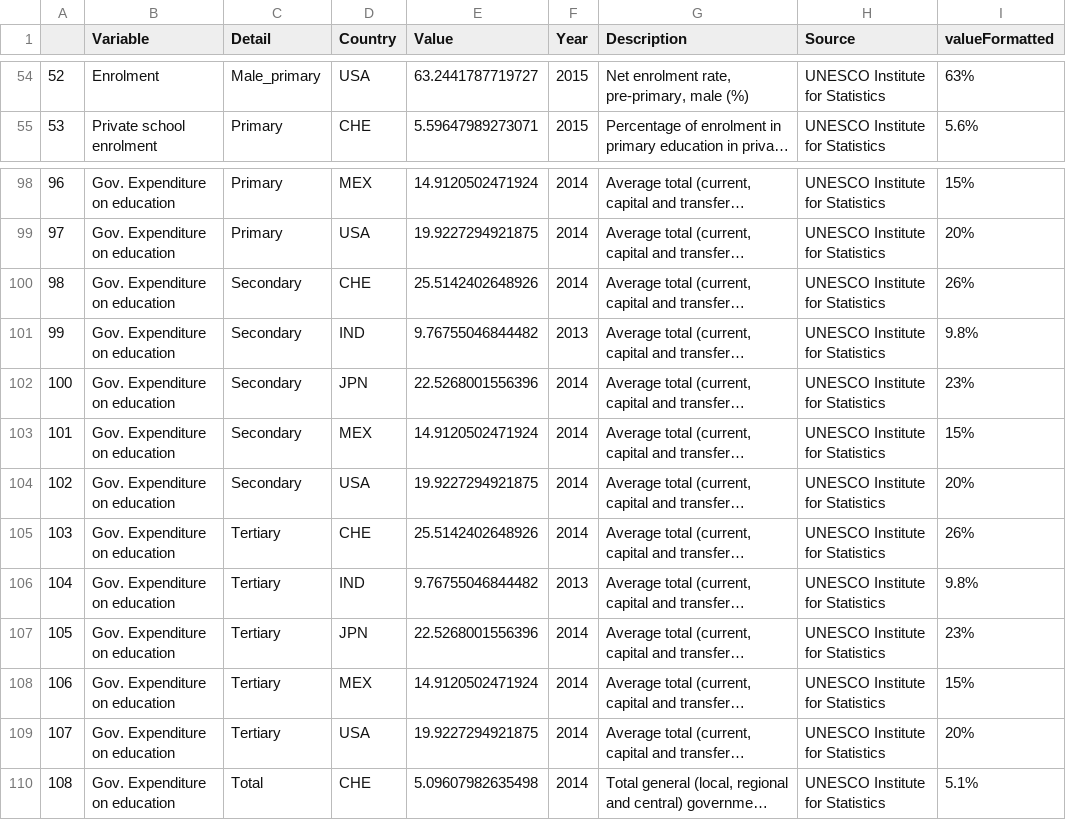
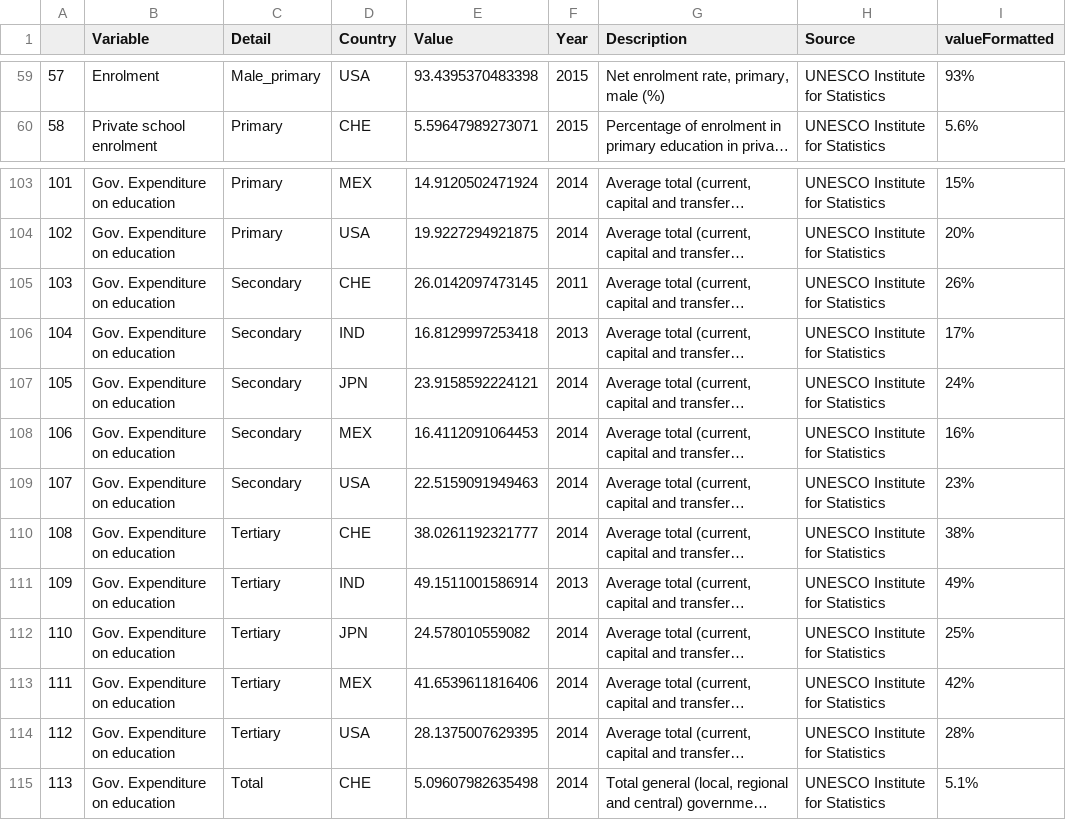
Before and after one commit to com-480-data-visualization/project-2024-school-mappers, a CSV file: data/countries_data.csv, drawn as a sheet; only a part is shown, gaps mark what is left out; long unchanged cells end in …; addresses are those after the commit; the diff covers the shown part only; the diff names each change by its address in the sheet, - before the commit and + after, or states it on an @@ line.

```diff
--- a/data/countries_data.csv
+++ b/data/countries_data.csv
@@ column A renumbered between rows 48 and 132 @@
-E59 (Value): 63.2441787719727
+E59 (Value): 93.4395370483398
-G59 (Description): Net enrolment rate, pre-primary, male (%)
+G59 (Description): Net enrolment rate, primary, male (%)
-I59 (valueFormatted): 63%
+I59 (valueFormatted): 93%
-E105 (Value): 25.5142402648926
+E105 (Value): 26.0142097473145
-F105 (Year): 2014
+F105 (Year): 2011
-E106 (Value): 9.76755046844482
+E106 (Value): 16.8129997253418
-I106 (valueFormatted): 9.8%
+I106 (valueFormatted): 17%
-E107 (Value): 22.5268001556396
+E107 (Value): 23.9158592224121
-I107 (valueFormatted): 23%
+I107 (valueFormatted): 24%
-E108 (Value): 14.9120502471924
+E108 (Value): 16.4112091064453
-I108 (valueFormatted): 15%
+I108 (valueFormatted): 16%
-E109 (Value): 19.9227294921875
+E109 (Value): 22.5159091949463
-I109 (valueFormatted): 20%
+I109 (valueFormatted): 23%
-E110 (Value): 25.5142402648926
+E110 (Value): 38.0261192321777
-I110 (valueFormatted): 26%
+I110 (valueFormatted): 38%
-E111 (Value): 9.76755046844482
+E111 (Value): 49.1511001586914
-I111 (valueFormatted): 9.8%
+I111 (valueFormatted): 49%
-E112 (Value): 22.5268001556396
+E112 (Value): 24.578010559082
-I112 (valueFormatted): 23%
+I112 (valueFormatted): 25%
-E113 (Value): 14.9120502471924
+E113 (Value): 41.6539611816406
-I113 (valueFormatted): 15%
+I113 (valueFormatted): 42%
-E114 (Value): 19.9227294921875
+E114 (Value): 28.1375007629395
-I114 (valueFormatted): 20%
+I114 (valueFormatted): 28%
```
Also changed, not shown: 5 added rows and 28 edited cells elsewhere in this file, 4 other files.
